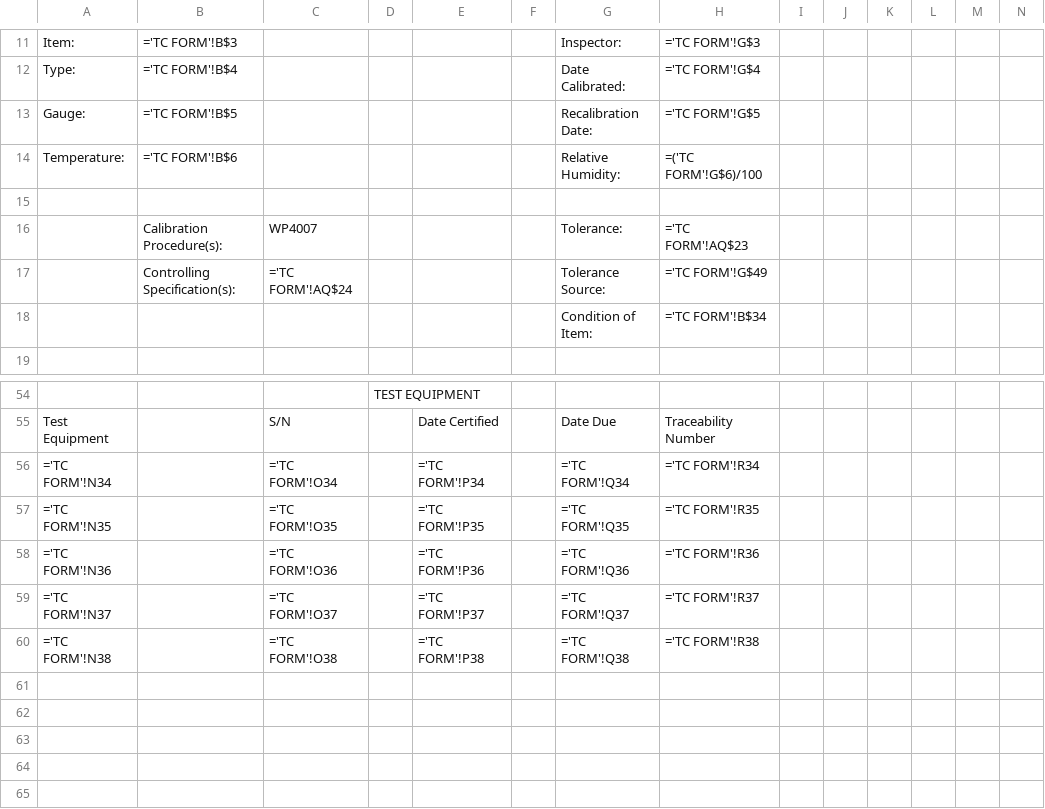
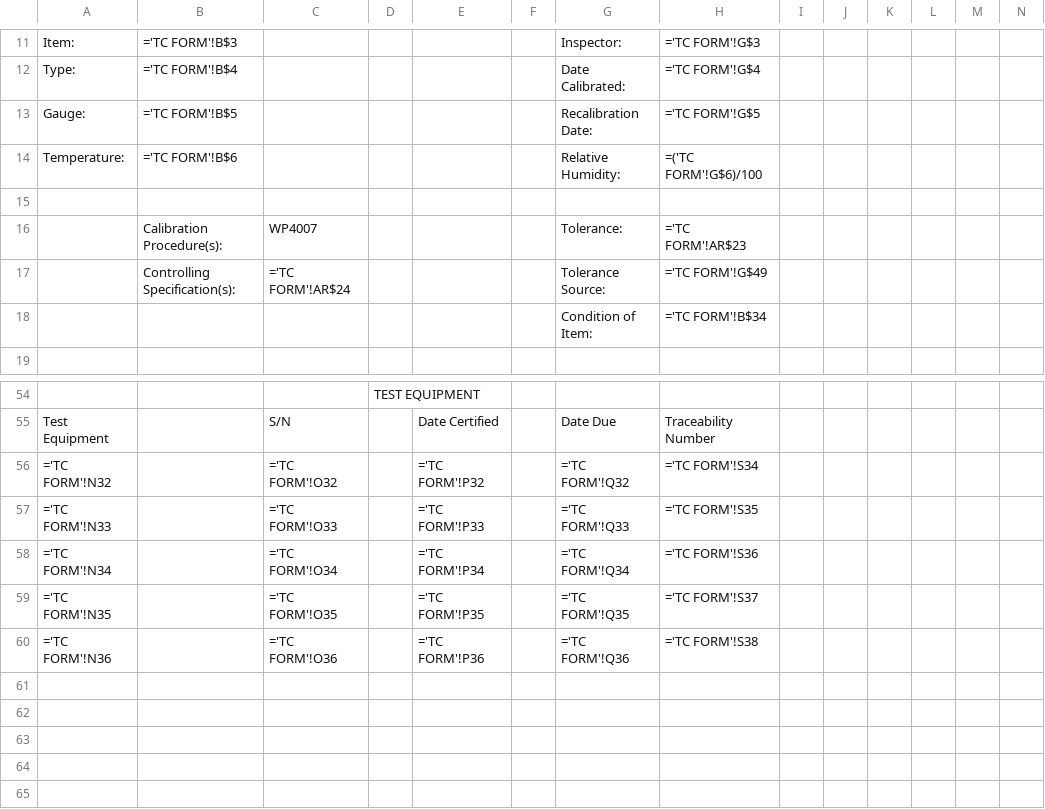
Before and after one commit to Johnson-Gage-Inspection-Inc/xl-TC-Wires, a CSV file: exploded/TC Wires/sheets/CERT, Wire Roll.csv, drawn as a sheet; only a part is shown, gaps mark what is left out; removed rows and columns are numbered as before the commit, all else as after; rows hold the shown columns only; the diff names each change by its address in the sheet, - before the commit and + after, or states it on an @@ line.

```diff
--- a/exploded/TC Wires/sheets/CERT, Wire Roll.csv
+++ b/exploded/TC Wires/sheets/CERT, Wire Roll.csv
-H16: ='TC FORM'!AQ$23
+H16: ='TC FORM'!AR$23
-C17: ='TC FORM'!AQ$24
+C17: ='TC FORM'!AR$24
+row 56: ='TC FORM'!N32 |  | ='TC FORM'!O32 |  | ='TC FORM'!P32 |  | ='TC FORM'!Q32 | ='TC FORM'!S34
+row 57: ='TC FORM'!N33 |  | ='TC FORM'!O33 |  | ='TC FORM'!P33 |  | ='TC FORM'!Q33 | ='TC FORM'!S35
-H58: ='TC FORM'!R34
+H58: ='TC FORM'!S36
-H59: ='TC FORM'!R35
+H59: ='TC FORM'!S37
-H60: ='TC FORM'!R36
+H60: ='TC FORM'!S38
-row 59: ='TC FORM'!N37 |  | ='TC FORM'!O37 |  | ='TC FORM'!P37 |  | ='TC FORM'!Q37 | ='TC FORM'!R37
-row 60: ='TC FORM'!N38 |  | ='TC FORM'!O38 |  | ='TC FORM'!P38 |  | ='TC FORM'!Q38 | ='TC FORM'!R38
```
Also changed, not shown: exploded/TC Wires/sheets/CERT, Indiv TCs.csv, exploded/TC Wires/sheets/CERT, Wireset.csv, 5 other files.
